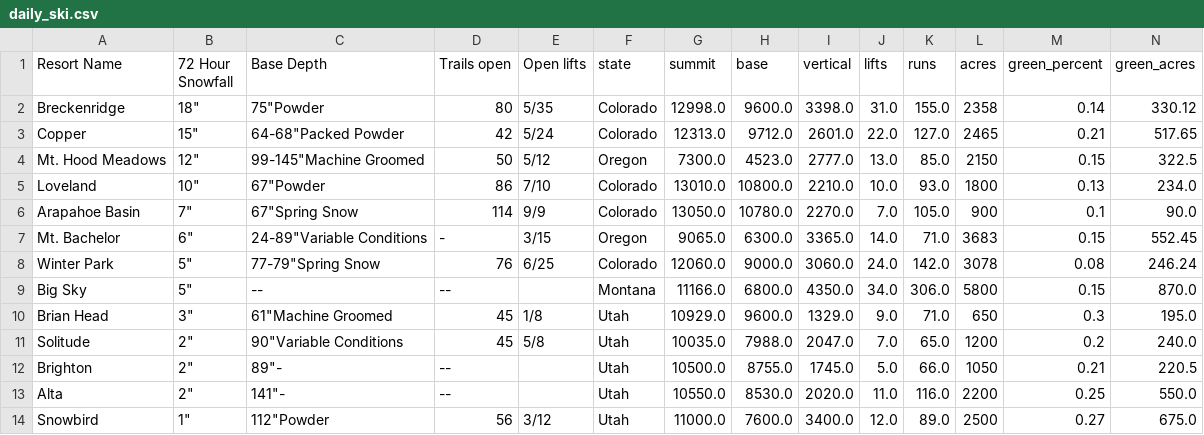
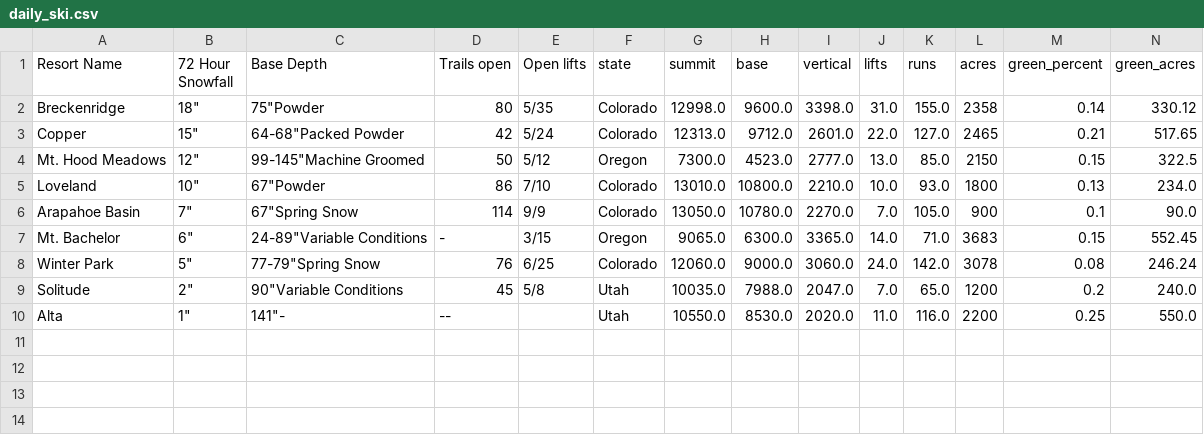
Before and after one commit to shayonkeating/schnarmap, a CSV file: frontend/schnar_map/public/data/daily_ski.csv, drawn as a sheet; only a part is shown; removed rows and columns are numbered as before the commit, all else as after; rows hold the shown columns only; the diff names each change by its address in the sheet, - before the commit and + after, or states it on an @@ line.

```diff
--- a/frontend/schnar_map/public/data/daily_ski.csv
+++ b/frontend/schnar_map/public/data/daily_ski.csv
-row 9: Big Sky | 5" | -- | -- |  | Montana | 11166.0 | 6800.0 | 4350.0 | 34.0 | 306.0 | 5800 | 0.15 | 870.0
-row 10: Brian Head | 3" | 61"Machine Groomed | 45 | 1/8 | Utah | 10929.0 | 9600.0 | 1329.0 | 9.0 | 71.0 | 650 | 0.3 | 195.0
-row 12: Brighton | 2" | 89"- | -- |  | Utah | 10500.0 | 8755.0 | 1745.0 | 5.0 | 66.0 | 1050 | 0.21 | 220.5
-B10 (72 Hour Snowfall): 2"
+B10 (72 Hour Snowfall): 1"
-row 14: Snowbird | 1" | 112"Powder | 56 | 3/12 | Utah | 11000.0 | 7600.0 | 3400.0 | 12.0 | 89.0 | 2500 | 0.27 | 675.0
```
